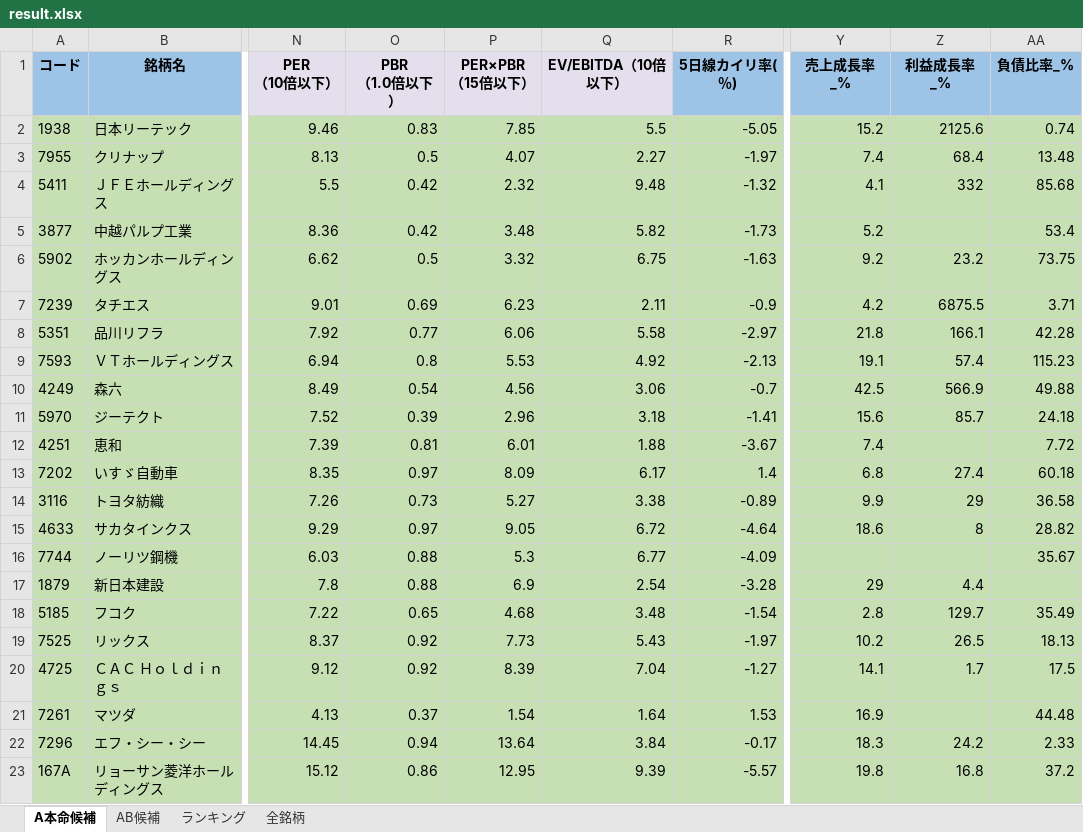
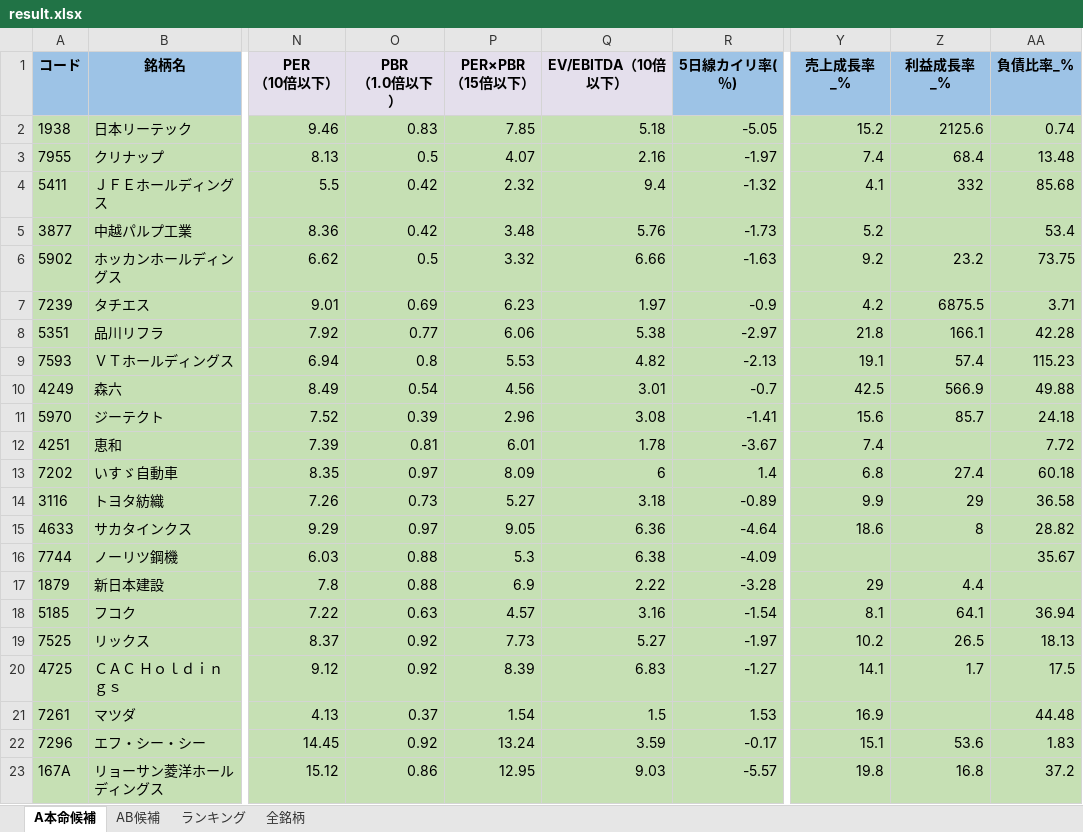
Before and after one commit to ku0909/screening, an Excel workbook: result.xlsx, sheet A本命候補, drawn as a sheet; only a part is shown, gaps mark what is left out; values as stored, in another font and other column widths than the file's, no borders; the diff covers the shown part only; the diff names each change by its address in the sheet, - before the commit and + after, or states it on an @@ line.

```diff
--- a/result.xlsx (sheet A本命候補)
+++ b/result.xlsx (sheet A本命候補)
-Q2 (EV/EBITDA（10倍以下）): 5.5
+Q2 (EV/EBITDA（10倍以下）): 5.18
-Q3 (EV/EBITDA（10倍以下）): 2.27
+Q3 (EV/EBITDA（10倍以下）): 2.16
-Q4 (EV/EBITDA（10倍以下）): 9.48
+Q4 (EV/EBITDA（10倍以下）): 9.4
-Q5 (EV/EBITDA（10倍以下）): 5.82
+Q5 (EV/EBITDA（10倍以下）): 5.76
-Q6 (EV/EBITDA（10倍以下）): 6.75
+Q6 (EV/EBITDA（10倍以下）): 6.66
-Q7 (EV/EBITDA（10倍以下）): 2.11
+Q7 (EV/EBITDA（10倍以下）): 1.97
-Q8 (EV/EBITDA（10倍以下）): 5.58
+Q8 (EV/EBITDA（10倍以下）): 5.38
-Q9 (EV/EBITDA（10倍以下）): 4.92
+Q9 (EV/EBITDA（10倍以下）): 4.82
-Q10 (EV/EBITDA（10倍以下）): 3.06
+Q10 (EV/EBITDA（10倍以下）): 3.01
-Q11 (EV/EBITDA（10倍以下）): 3.18
+Q11 (EV/EBITDA（10倍以下）): 3.08
-Q12 (EV/EBITDA（10倍以下）): 1.88
+Q12 (EV/EBITDA（10倍以下）): 1.78
-Q13 (EV/EBITDA（10倍以下）): 6.17
+Q13 (EV/EBITDA（10倍以下）): 6
-Q14 (EV/EBITDA（10倍以下）): 3.38
+Q14 (EV/EBITDA（10倍以下）): 3.18
-Q15 (EV/EBITDA（10倍以下）): 6.72
+Q15 (EV/EBITDA（10倍以下）): 6.36
-Q16 (EV/EBITDA（10倍以下）): 6.77
+Q16 (EV/EBITDA（10倍以下）): 6.38
-Q17 (EV/EBITDA（10倍以下）): 2.54
+Q17 (EV/EBITDA（10倍以下）): 2.22
-O18 (PBR （1.0倍以下）): 0.65
+O18 (PBR （1.0倍以下）): 0.63
-P18 (PER×PBR （15倍以下）): 4.68
+P18 (PER×PBR （15倍以下）): 4.57
-Q18 (EV/EBITDA（10倍以下）): 3.48
+Q18 (EV/EBITDA（10倍以下）): 3.16
-Y18 (売上成長率_%): 2.8
+Y18 (売上成長率_%): 8.1
-Z18 (利益成長率_%): 129.7
+Z18 (利益成長率_%): 64.1
-AA18 (負債比率_%): 35.49
+AA18 (負債比率_%): 36.94
-Q19 (EV/EBITDA（10倍以下）): 5.43
+Q19 (EV/EBITDA（10倍以下）): 5.27
-Q20 (EV/EBITDA（10倍以下）): 7.04
+Q20 (EV/EBITDA（10倍以下）): 6.83
-Q21 (EV/EBITDA（10倍以下）): 1.64
+Q21 (EV/EBITDA（10倍以下）): 1.5
-O22 (PBR （1.0倍以下）): 0.94
+O22 (PBR （1.0倍以下）): 0.92
-P22 (PER×PBR （15倍以下）): 13.64
+P22 (PER×PBR （15倍以下）): 13.24
-Q22 (EV/EBITDA（10倍以下）): 3.84
+Q22 (EV/EBITDA（10倍以下）): 3.59
-Y22 (売上成長率_%): 18.3
+Y22 (売上成長率_%): 15.1
-Z22 (利益成長率_%): 24.2
+Z22 (利益成長率_%): 53.6
-AA22 (負債比率_%): 2.33
+AA22 (負債比率_%): 1.83
-Q23 (EV/EBITDA（10倍以下）): 9.39
+Q23 (EV/EBITDA（10倍以下）): 9.03
```
Also changed, not shown: 6 added rows, 9 removed rows and 186 edited cells elsewhere in this sheet, sheet 全銘柄, sheet AB候補, sheet ランキング, 1 other file.
